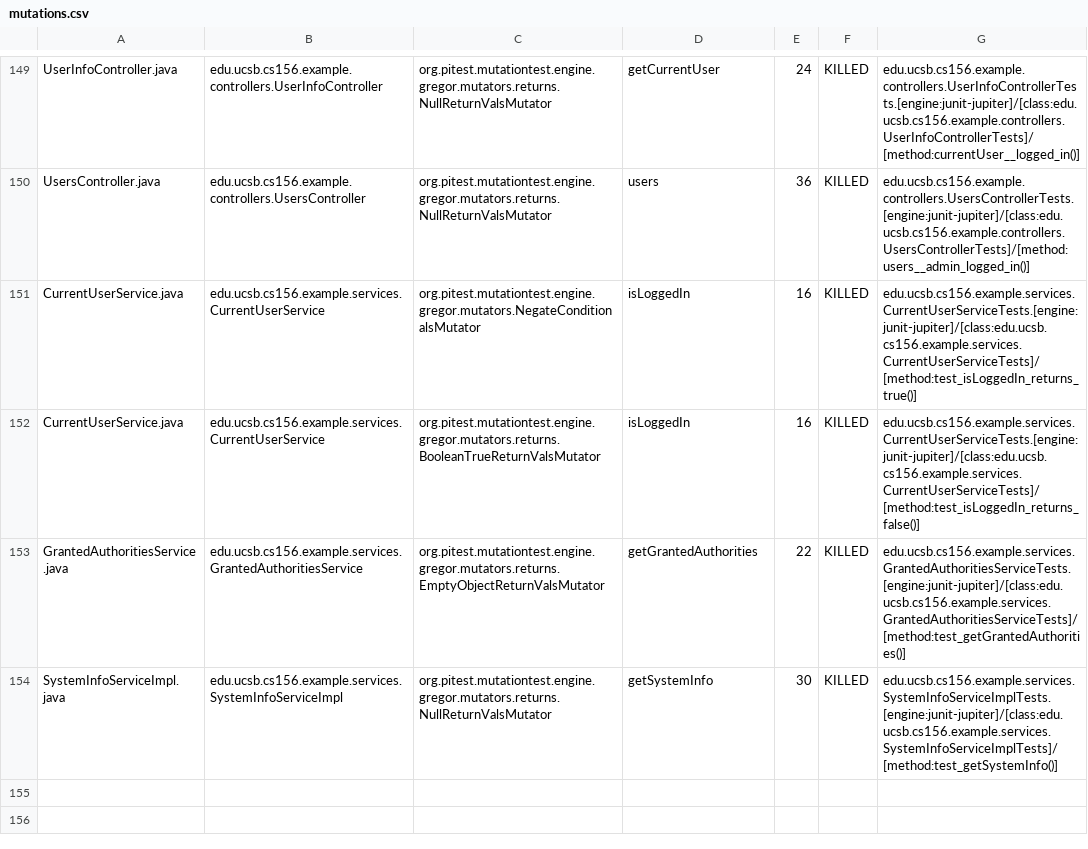
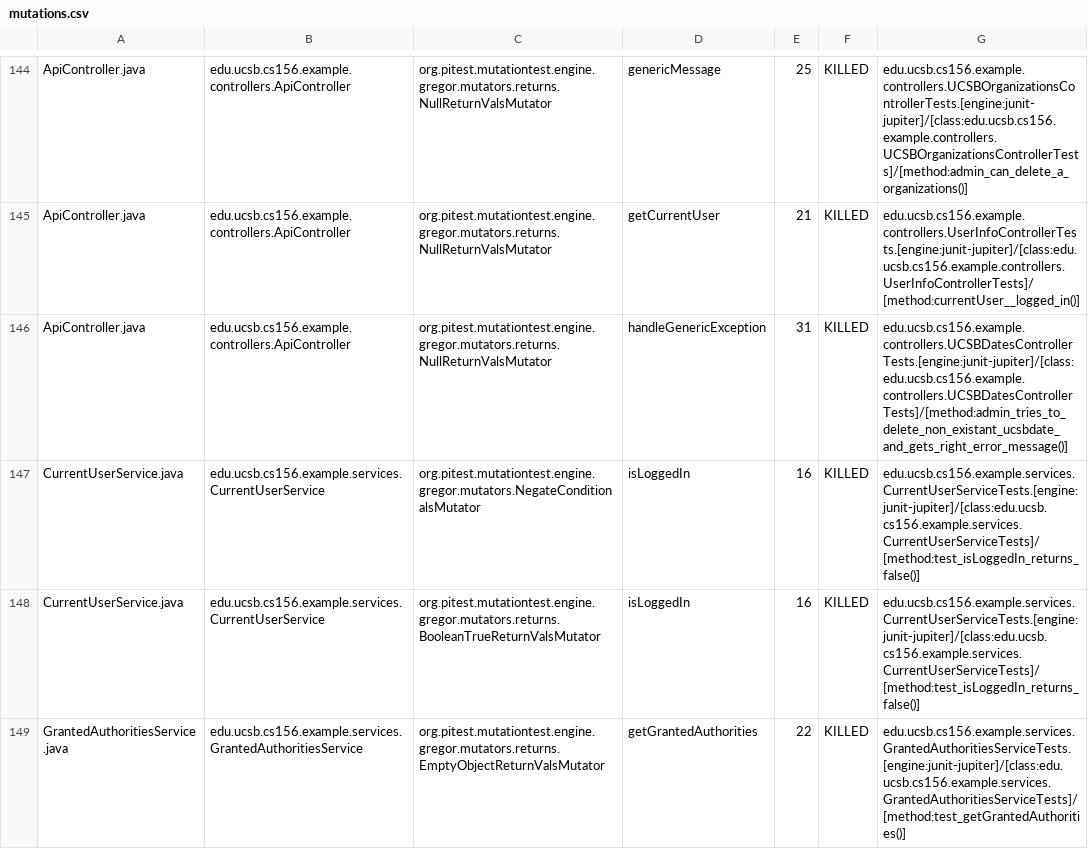
Before and after one commit to ucsb-cs156-w24/team03-w24-5pm-4, a CSV file: prs/93/pitest/mutations.csv, drawn as a sheet; only a part is shown, gaps mark what is left out; the shorter side is filled out with more unchanged rows; addresses are those after the commit; the diff covers the shown part only; the diff names each change by its address in the sheet, - before the commit and + after, or states it on an @@ line.

Commit message:
Deploying to gh-pages from @ ucsb-cs156-w24/team03-w24-5pm-4@2bc01a62b4f2e810e2666d3a454d42d8cd861d94 🚀

```diff
--- a/prs/93/pitest/mutations.csv
+++ b/prs/93/pitest/mutations.csv
-A144: UserInfoController.java
+A144: ApiController.java
-B144: edu.ucsb.cs156.example.controllers.UserInfoController
+B144: edu.ucsb.cs156.example.controllers.ApiController
-D144: getCurrentUser
+D144: genericMessage
-E144: 24
+E144: 25
-G144: edu.ucsb.cs156.example.controllers.UserInfoControllerTests.[engine:junit-jupiter]/[class:edu.ucsb.cs156.example.controllers.UserInfoControllerTests]/[method:currentUser__logged_in()]
+G144: edu.ucsb.cs156.example.controllers.UCSBOrganizationsControllerTests.[engine:junit-jupiter]/[class:edu.ucsb.cs156.example.controllers.UCSBOrganizationsControllerTests]/[method:admin_can_delete_a_organizations()]
@@ row 2 moved to row 145: ApiController.java @@
-A146: UsersController.java
+A146: ApiController.java
-B146: edu.ucsb.cs156.example.controllers.UsersController
+B146: edu.ucsb.cs156.example.controllers.ApiController
-D146: users
+D146: handleGenericException
-E146: 36
+E146: 31
-G146: edu.ucsb.cs156.example.controllers.UsersControllerTests.[engine:junit-jupiter]/[class:edu.ucsb.cs156.example.controllers.UsersControllerTests]/[method:users__admin_logged_in()]
+G146: edu.ucsb.cs156.example.controllers.UCSBDatesControllerTests.[engine:junit-jupiter]/[class:edu.ucsb.cs156.example.controllers.UCSBDatesControllerTests]/[method:admin_tries_to_delete_non_existant_ucsbdate_and_gets_right_error_message()]
-G147: edu.ucsb.cs156.example.services.CurrentUserServiceTests.[engine:junit-jupiter]/[class:edu.ucsb.cs156.example.services.CurrentUserServiceTests]/[method:test_isLoggedIn_returns_true()]
+G147: edu.ucsb.cs156.example.services.CurrentUserServiceTests.[engine:junit-jupiter]/[class:edu.ucsb.cs156.example.services.CurrentUserServiceTests]/[method:test_isLoggedIn_returns_false()]
```
Also changed, not shown: 2 added rows, 2 removed rows, 87 moved rows and 4 edited cells elsewhere in this file, 17 other files.
